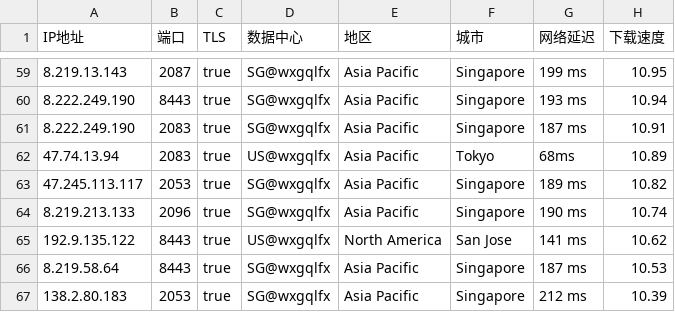
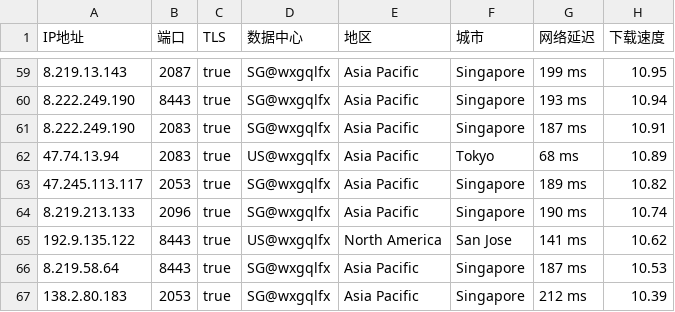
Before and after one commit to wentao883/TG-wxgqlfx_ZBDW, a CSV file: ICN_TRUE_IP.csv, drawn as a sheet; only a part is shown, gaps mark what is left out.

Commit message:
Update ICN_TRUE_IP.csv

```diff
--- a/ICN_TRUE_IP.csv
+++ b/ICN_TRUE_IP.csv
@@ -61,3 +61,3 @@ IP地址,端口,TLS,数据中心,地区,城市,网络延迟,下载速度
 8.222.249.190,2083,true,SG@wxgqlfx,Asia Pacific,Singapore,187 ms,10.91
-47.74.13.94,2083,true,US@wxgqlfx,Asia Pacific,Tokyo,68ms, 10.89
+47.74.13.94,2083,true,US@wxgqlfx,Asia Pacific,Tokyo,68 ms, 10.89
 47.245.113.117,2053,true,SG@wxgqlfx,Asia Pacific,Singapore,189 ms,10.82
```
